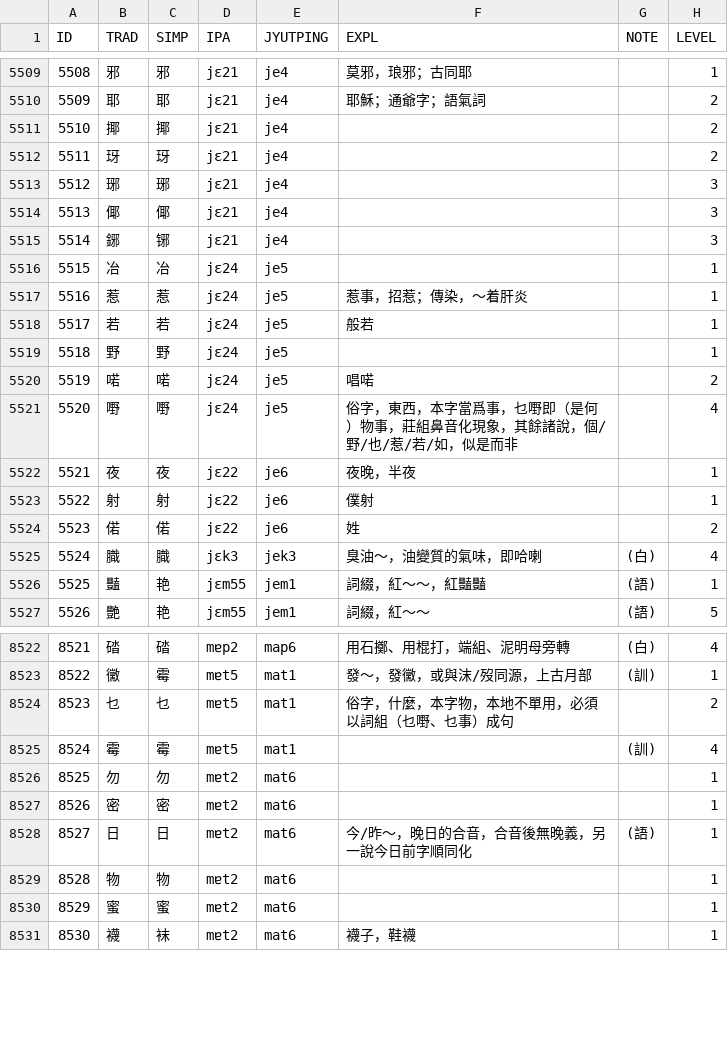
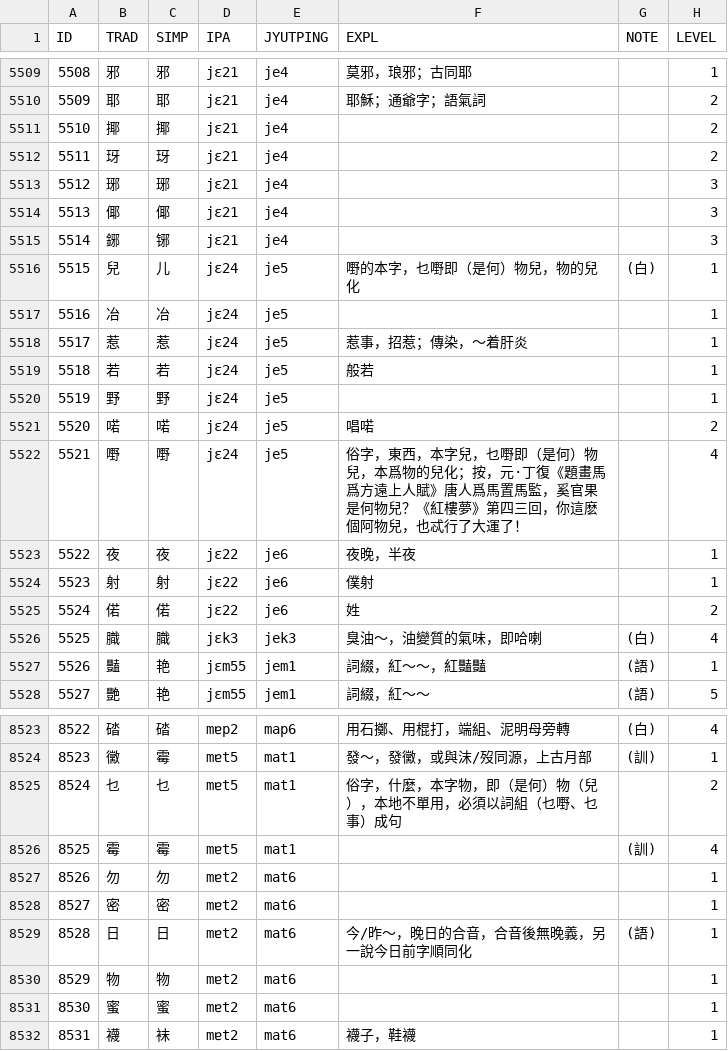
Before and after one commit to leimaau/Nanning-Dialect-Manual, a TSV file: 南寧白話單字讀音表(總表).tsv, drawn as a sheet; only a part is shown, gaps mark what is left out; addresses are those after the commit; the diff names each change by its address in the sheet, - before the commit and + after, or states it on an @@ line.

```diff
--- a/南寧白話單字讀音表(總表).tsv
+++ b/南寧白話單字讀音表(總表).tsv
+row 5516: 5515 | 兒 | 儿 | jɛ24 | je5 | 嘢的本字，乜嘢即（是何）物兒，物的兒化 | (白) | 1
@@ column A (ID) renumbered from row 5517 down @@
-F5522 (EXPL): …西，本字當爲事，乜嘢即（是何）物事，莊組鼻音化現象，其餘諸說，個/野/也/惹/若/如，似是而非
+F5522 (EXPL): …西，本字兒，乜嘢即（是何）物兒，本爲物的兒化；按，元·丁復《題畫馬爲方遠上人賦》唐人爲馬置馬監，奚官果是何物兒？《紅樓夢》第四三回，你這麽個阿物兒，也忒行了大運了！
-F8525 (EXPL): 俗字，什麼，本字物，本地不單用，必須以詞組（乜嘢、乜事）成句
+F8525 (EXPL): 俗字，什麼，本字物，即（是何）物（兒），本地不單用，必須以詞組（乜嘢、乜事）成句
```
Also changed, not shown: 南寧亭子平話單字讀音表(總表).tsv, 同音字表/南寧亭子平話同音字表(總表).tsv, 3 other files.
